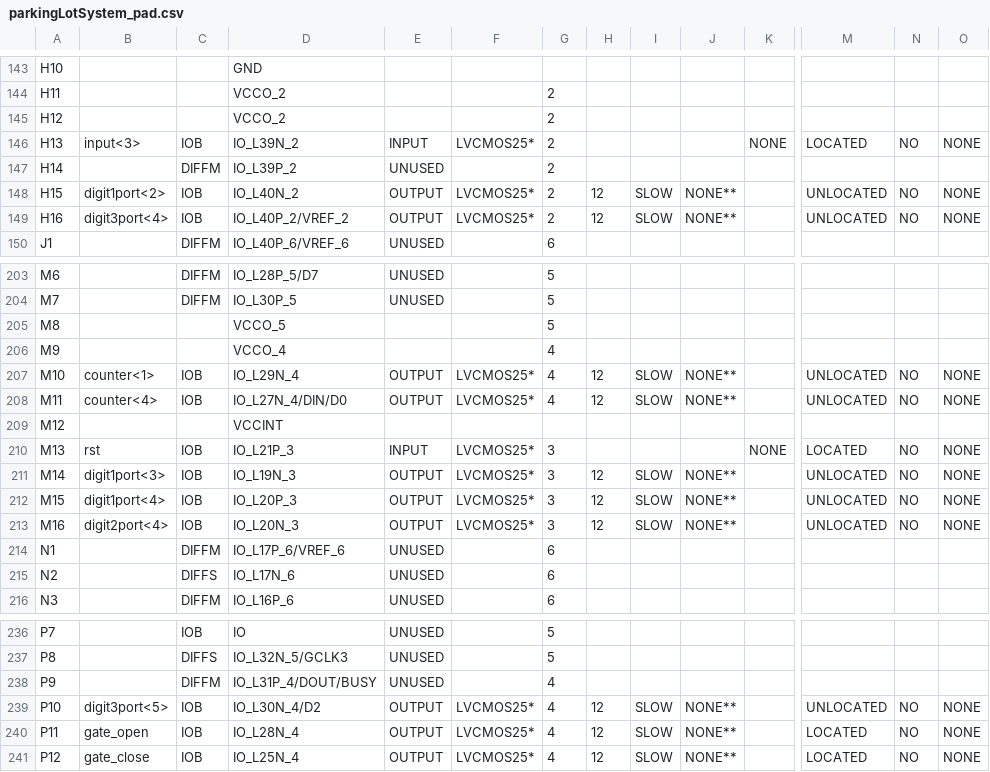
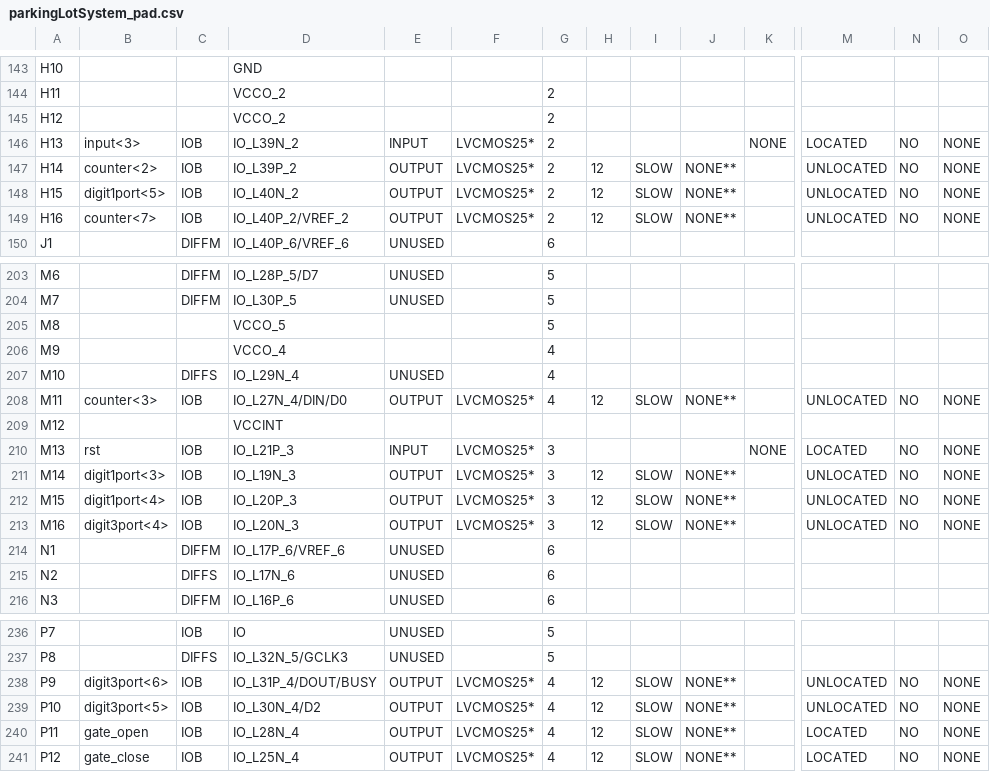
Before and after one commit to embedded-hardware-lab/Projects-Cypher, a CSV file: Hardware Engineering/Lab Project/CYPHER module/Parking_Lot_System_FPGA/Parking_Lot_System_FPGA/parkingLotSystem_pad.csv, drawn as a sheet; only a part is shown, gaps mark what is left out; the diff covers the shown part only; the diff names each change by its address in the sheet, - before the commit and + after, or states it on an @@ line.

```diff
--- a/Hardware Engineering/Lab Project/CYPHER module/Parking_Lot_System_FPGA/Parking_Lot_System_FPGA/parkingLotSystem_pad.csv
+++ b/Hardware Engineering/Lab Project/CYPHER module/Parking_Lot_System_FPGA/Parking_Lot_System_FPGA/parkingLotSystem_pad.csv
-B147: (empty)
+B147: counter<2>
-C147: DIFFM
+C147: IOB
-E147: UNUSED
+E147: OUTPUT
-F147: (empty)
+F147: LVCMOS25*
-H147: (empty)
+H147: 12
-I147: (empty)
+I147: SLOW
-J147: (empty)
+J147: NONE**
-M147: (empty)
+M147: UNLOCATED
-N147: (empty)
+N147: NO
-O147: (empty)
+O147: NONE
-B148: digit1port<2>
+B148: digit1port<5>
-B149: digit3port<4>
+B149: counter<7>
-B207: counter<1>
+B207: (empty)
-C207: IOB
+C207: DIFFS
-E207: OUTPUT
+E207: UNUSED
-F207: LVCMOS25*
+F207: (empty)
-H207: 12
+H207: (empty)
-I207: SLOW
+I207: (empty)
-J207: NONE**
+J207: (empty)
-M207: UNLOCATED
+M207: (empty)
-N207: NO
+N207: (empty)
-O207: NONE
+O207: (empty)
-B208: counter<4>
+B208: counter<3>
-B213: digit2port<4>
+B213: digit3port<4>
-B238: (empty)
+B238: digit3port<6>
-C238: DIFFM
+C238: IOB
-E238: UNUSED
+E238: OUTPUT
-F238: (empty)
+F238: LVCMOS25*
-H238: (empty)
+H238: 12
-I238: (empty)
+I238: SLOW
-J238: (empty)
+J238: NONE**
-M238: (empty)
+M238: UNLOCATED
-N238: (empty)
+N238: NO
-O238: (empty)
+O238: NONE
```
Also changed, not shown: 19 edited cells elsewhere in this file, 43 other files.
